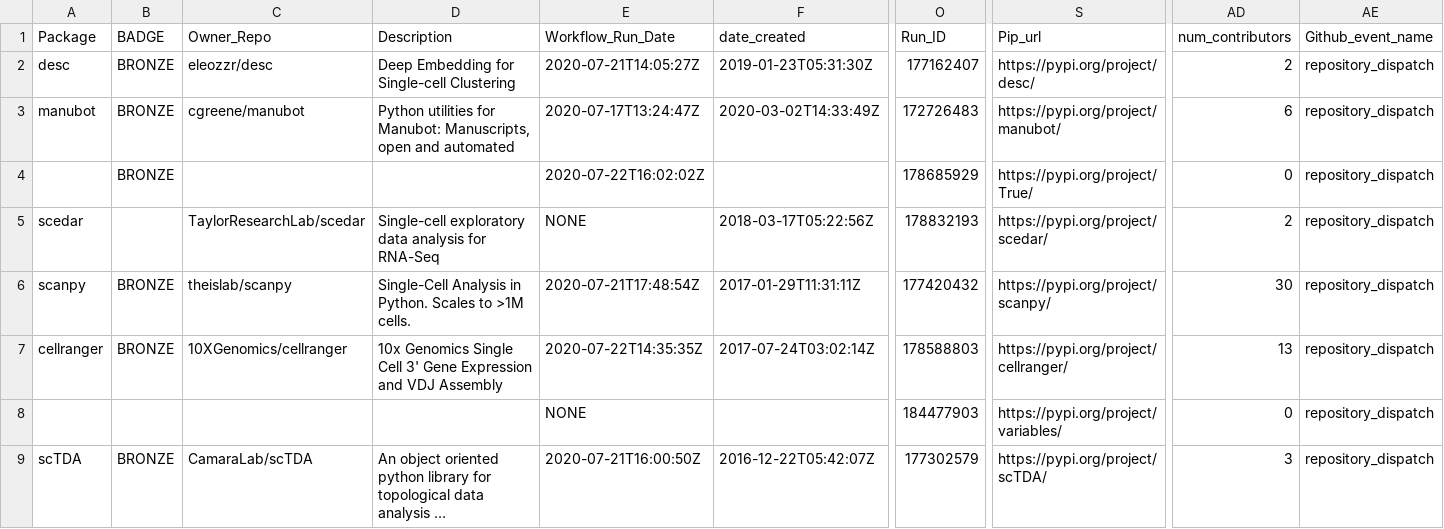
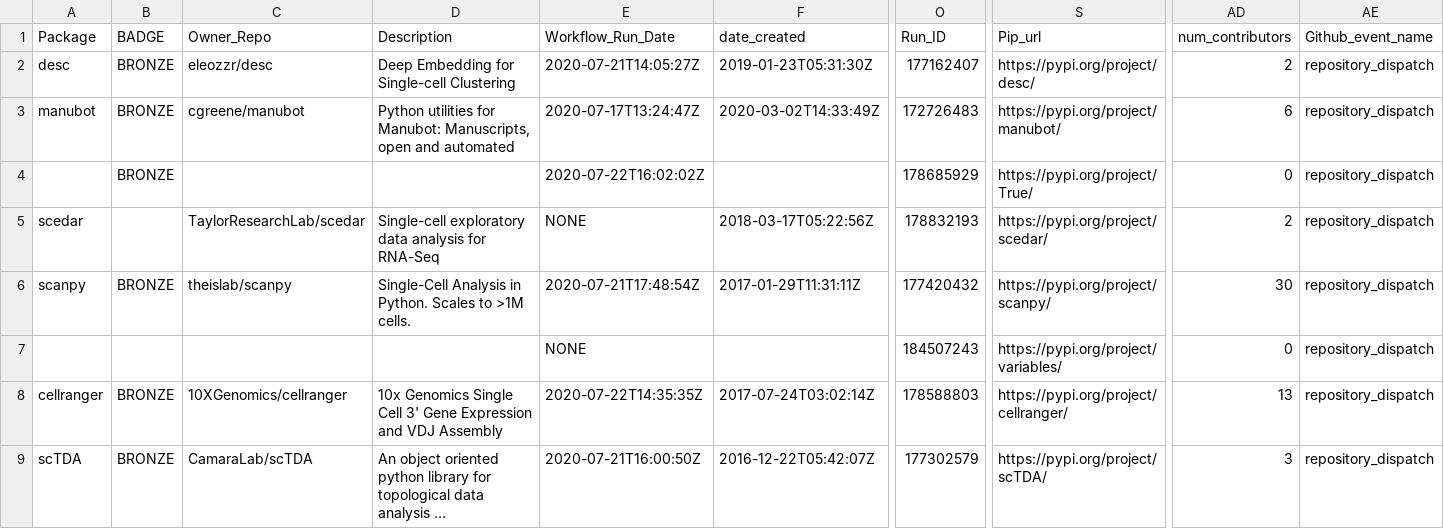
Before and after one commit to benstear/biopypir_logs, a CSV file: log_matrix.csv, drawn as a sheet; only a part is shown, gaps mark what is left out; long unchanged cells end in …; removed rows and columns are numbered as before the commit, all else as after; rows hold the shown columns only; the diff names each change by its address in the sheet, - before the commit and + after, or states it on an @@ line.

```diff
--- a/log_matrix.csv
+++ b/log_matrix.csv
+row 7:  |  |  |  | NONE |  | 184507243 | https://pypi.org/project/variables/ | 0 | repository_dispatch
-row 8:  |  |  |  | NONE |  | 184477903 | https://pypi.org/project/variables/ | 0 | repository_dispatch
```
Also changed, not shown: 3 other files.
